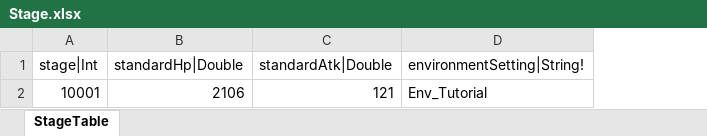
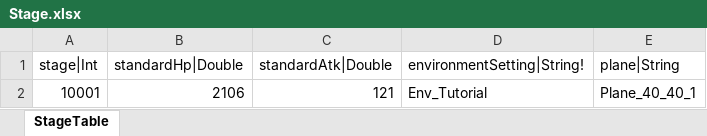
Before and after one commit to hayannal/ProjectNameless, an Excel workbook: Excel/Stage.xlsx, sheet StageTable, drawn as a sheet; values as stored, in another font and other column widths than the file's, no borders; the diff names each change by its address in the sheet, - before the commit and + after, or states it on an @@ line.

Commit message:
스테이지 테이블에 plane 컬럼 추가

```diff
--- a/Excel/Stage.xlsx (sheet StageTable)
+++ b/Excel/Stage.xlsx (sheet StageTable)
+column E (plane|String), row 2: Plane_40_40_1
```
